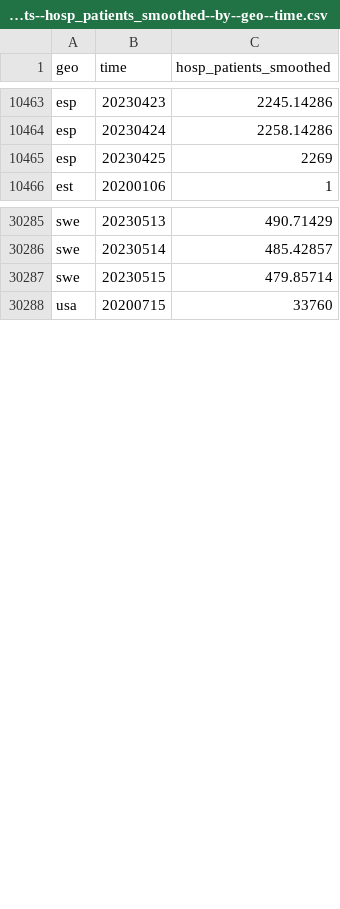
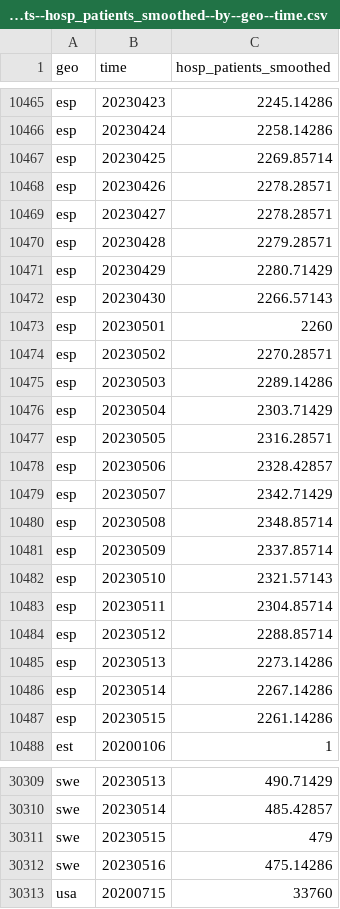
Before and after one commit to open-numbers/ddf--open_numbers--owid_covid_19, a CSV file: ddf--datapoints--hosp_patients_smoothed--by--geo--time.csv, drawn as a sheet; only a part is shown, gaps mark what is left out; the diff covers the shown part only.

```diff
--- a/ddf--datapoints--hosp_patients_smoothed--by--geo--time.csv
+++ b/ddf--datapoints--hosp_patients_smoothed--by--geo--time.csv
@@ -10464,3 +10466,23 @@ esp,20230423,2245.14286
 esp,20230424,2258.14286
-esp,20230425,2269
+esp,20230425,2269.85714
+esp,20230426,2278.28571
+esp,20230427,2278.28571
+esp,20230428,2279.28571
+esp,20230429,2280.71429
+esp,20230430,2266.57143
+esp,20230501,2260
+esp,20230502,2270.28571
+esp,20230503,2289.14286
+esp,20230504,2303.71429
+esp,20230505,2316.28571
+esp,20230506,2328.42857
+esp,20230507,2342.71429
+esp,20230508,2348.85714
+esp,20230509,2337.85714
+esp,20230510,2321.57143
+esp,20230511,2304.85714
+esp,20230512,2288.85714
+esp,20230513,2273.14286
+esp,20230514,2267.14286
+esp,20230515,2261.14286
 est,20200106,1
@@ -30286,3 +30310,4 @@ swe,20230513,490.71429
 swe,20230514,485.42857
-swe,20230515,479.85714
+swe,20230515,479
+swe,20230516,475.14286
 usa,20200715,33760
```
Also changed, not shown: 5 added rows and 75 edited cells elsewhere in this file, ddf--datapoints--hosp_patients_per_million_smoothed--by--geo--time.csv, ddf--datapoints--icu_patients_per_million--by--geo--time.csv, 47 other files.
